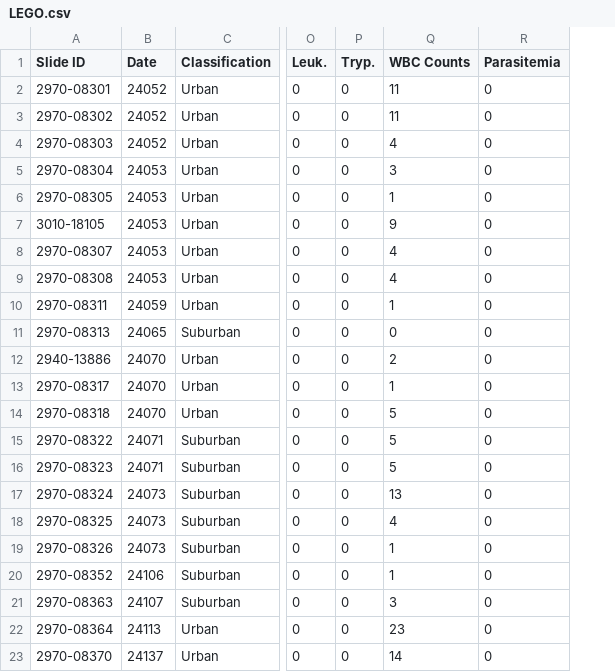
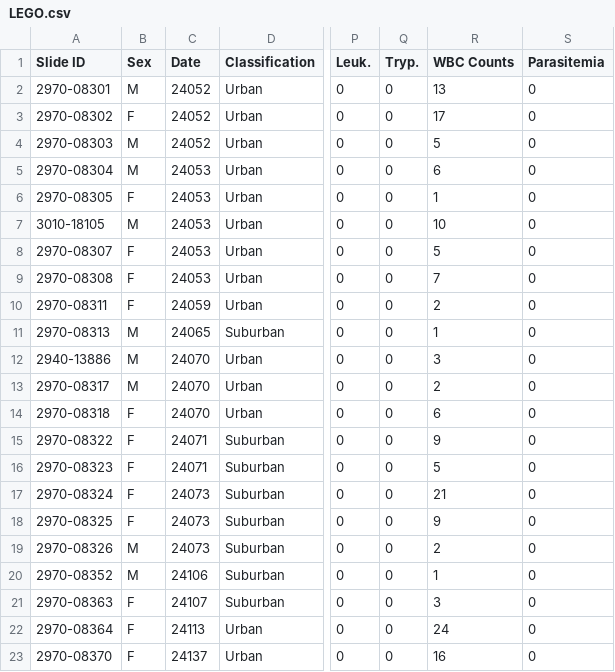
Before and after one commit to sladelab/XHer-JSlade, a CSV file: LEGO.csv, drawn as a sheet; only a part is shown, gaps mark what is left out; addresses are those after the commit; the diff names each change by its address in the sheet, - before the commit and + after, or states it on an @@ line.

```diff
--- a/LEGO.csv
+++ b/LEGO.csv
+column B (Sex), rows 2-23: M | F | M | M | F | M | F | F | F | M | M | M | F | F | F | F | F | M | M | F | F | F
-R2 (WBC Counts): 11
+R2 (WBC Counts): 13
-R3 (WBC Counts): 11
+R3 (WBC Counts): 17
-R4 (WBC Counts): 4
+R4 (WBC Counts): 5
-R5 (WBC Counts): 3
+R5 (WBC Counts): 6
-R7 (WBC Counts): 9
+R7 (WBC Counts): 10
-R8 (WBC Counts): 4
+R8 (WBC Counts): 5
-R9 (WBC Counts): 4
+R9 (WBC Counts): 7
-R10 (WBC Counts): 1
+R10 (WBC Counts): 2
-R11 (WBC Counts): 0
+R11 (WBC Counts): 1
-R12 (WBC Counts): 2
+R12 (WBC Counts): 3
-R13 (WBC Counts): 1
+R13 (WBC Counts): 2
-R14 (WBC Counts): 5
+R14 (WBC Counts): 6
-R15 (WBC Counts): 5
+R15 (WBC Counts): 9
-R17 (WBC Counts): 13
+R17 (WBC Counts): 21
-R18 (WBC Counts): 4
+R18 (WBC Counts): 9
-R19 (WBC Counts): 1
+R19 (WBC Counts): 2
-R22 (WBC Counts): 23
+R22 (WBC Counts): 24
-R23 (WBC Counts): 14
+R23 (WBC Counts): 16
```
Also changed, not shown: HOFI.csv, PISI.csv, 1 other file.
